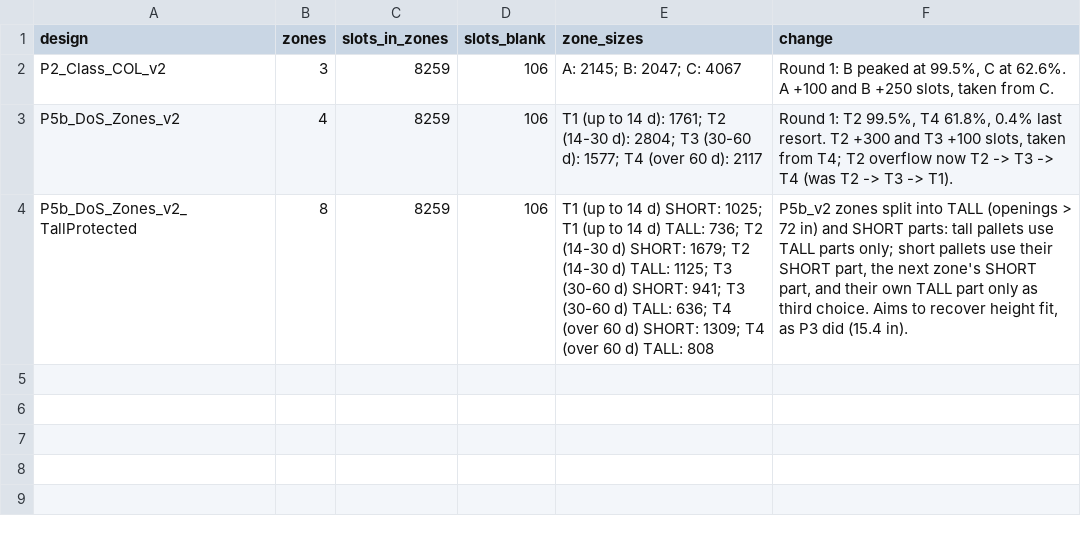
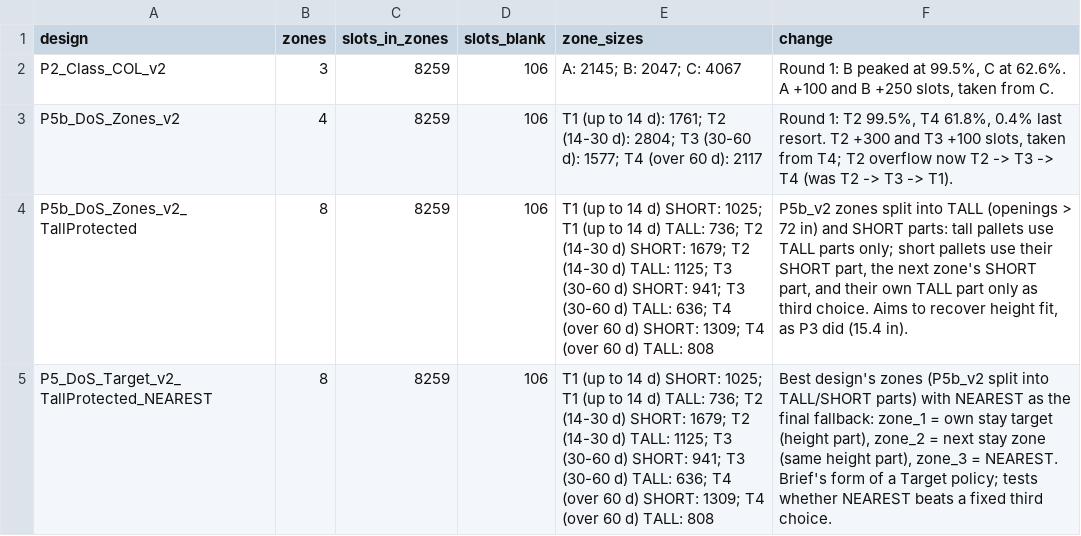
Before and after one commit to jackson-berbette/6335-CW3, a CSV file: Output/Evaluator_InputsLatest/Round2/Task5c_Round2_Manifest.csv, drawn as a sheet.

Commit message:
latest updated

```diff
--- a/Output/Evaluator_InputsLatest/Round2/Task5c_Round2_Manifest.csv
+++ b/Output/Evaluator_InputsLatest/Round2/Task5c_Round2_Manifest.csv
@@ -4 +4,2 @@ P5b_DoS_Zones_v2,4,8259,106,T1 (up to 14 d): 1761; T2 (14-30 d): 2804; T3 (30-60
 P5b_DoS_Zones_v2_TallProtected,8,8259,106,T1 (up to 14 d) SHORT: 1025; T1 (up to 14 d) TALL: 736; T2 (14-30 d) SHORT: 1679; T2 (14-30 d) TALL: 1125; T3 (30-60 d) SHORT: 941; T3 (30-60 d) TALL: 636; T4 (over 60 d) SHORT: 1309; T4 (over 60 d) TALL: 808,"P5b_v2 zones split into TALL (openings > 72 in) and SHORT parts: tall pallets use TALL parts only; short pallets use their SHORT part, the next zone's SHORT part, and their own TALL part only as third choice. Aims to recover height fit, as P3 did (15.4 in)."
+P5_DoS_Target_v2_TallProtected_NEAREST,8,8259,106,T1 (up to 14 d) SHORT: 1025; T1 (up to 14 d) TALL: 736; T2 (14-30 d) SHORT: 1679; T2 (14-30 d) TALL: 1125; T3 (30-60 d) SHORT: 941; T3 (30-60 d) TALL: 636; T4 (over 60 d) SHORT: 1309; T4 (over 60 d) TALL: 808,"Best design's zones (P5b_v2 split into TALL/SHORT parts) with NEAREST as the final fallback: zone_1 = own stay target (height part), zone_2 = next stay zone (same height part), zone_3 = NEAREST. Brief's form of a Target policy; tests whether NEAREST beats a fixed third choice."
```
